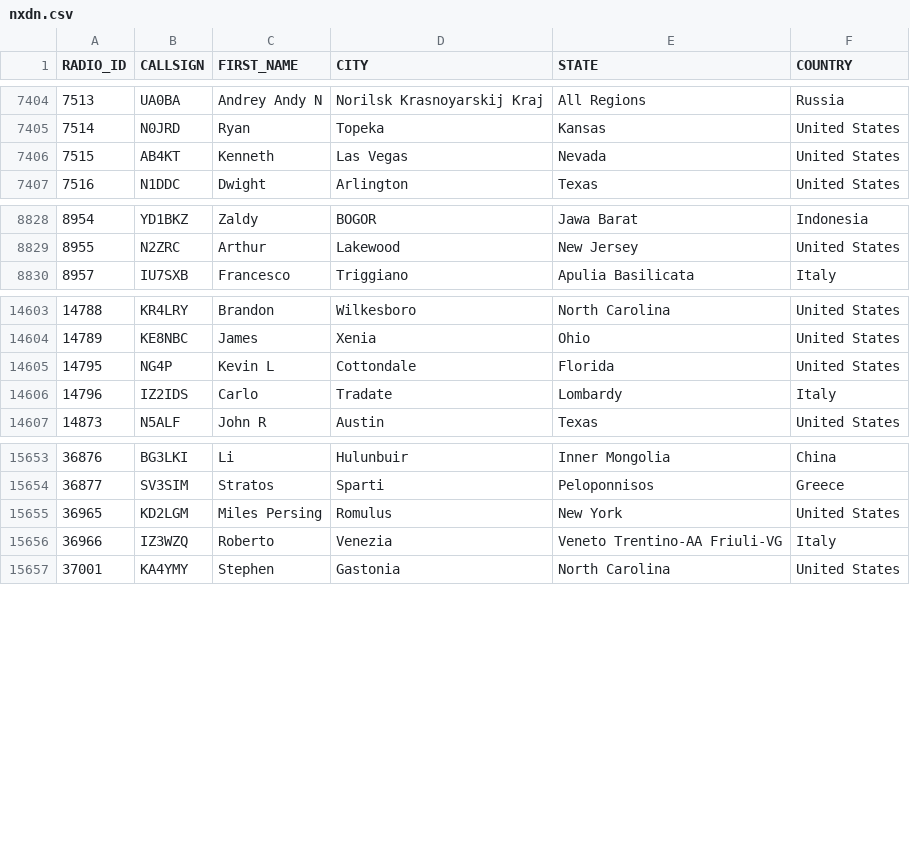
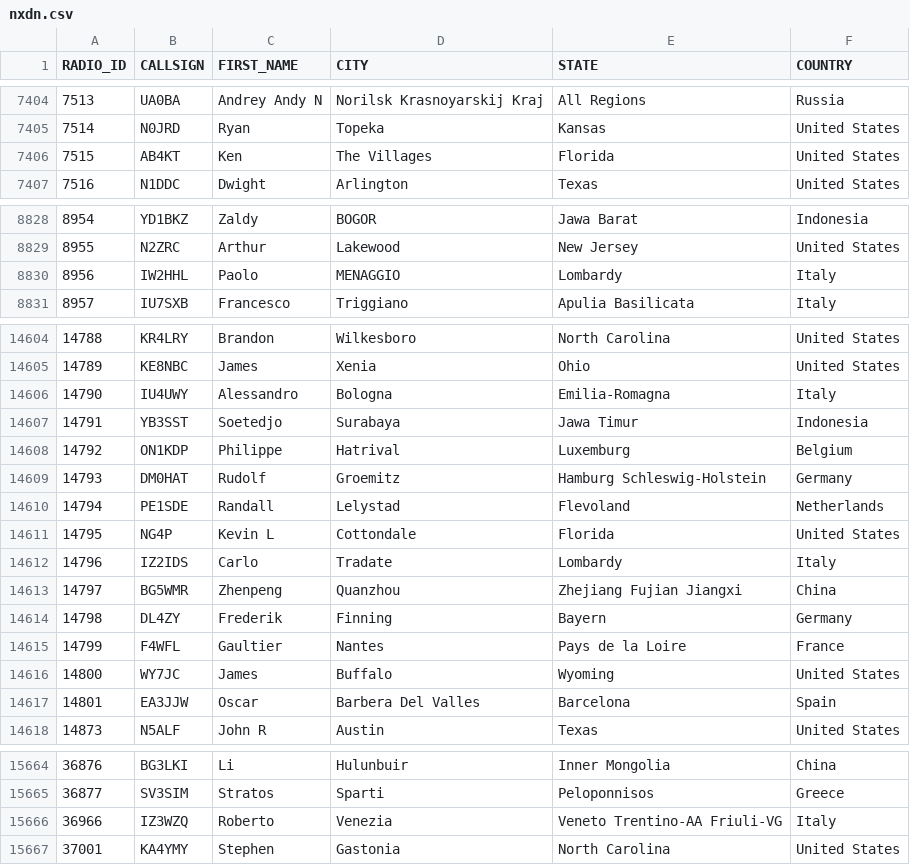
Before and after one commit to DMR-Database/dmr-database-appdata, a CSV file: nxdn.csv, drawn as a sheet; only a part is shown, gaps mark what is left out; the diff covers the shown part only.

```diff
--- a/nxdn.csv
+++ b/nxdn.csv
@@ -7405,3 +7405,3 @@ RADIO_ID,CALLSIGN,FIRST_NAME,CITY,STATE,COUNTRY
 7514,N0JRD,Ryan,Topeka,Kansas,United States
-7515,AB4KT,Kenneth,Las Vegas,Nevada,United States
+7515,AB4KT,Ken,The Villages,Florida,United States
 7516,N1DDC,Dwight,Arlington,Texas,United States
@@ -8829,2 +8829,3 @@ RADIO_ID,CALLSIGN,FIRST_NAME,CITY,STATE,COUNTRY
 8955,N2ZRC,Arthur,Lakewood,New Jersey,United States
+8956,IW2HHL,Paolo,MENAGGIO,Lombardy,Italy
 8957,IU7SXB,Francesco,Triggiano,Apulia  Basilicata,Italy
@@ -14604,4 +14605,14 @@ RADIO_ID,CALLSIGN,FIRST_NAME,CITY,STATE,COUNTRY
 14789,KE8NBC,James,Xenia,Ohio,United States
+14790,IU4UWY,Alessandro,Bologna,Emilia-Romagna,Italy
+14791,YB3SST,Soetedjo,Surabaya,Jawa Timur,Indonesia
+14792,ON1KDP,Philippe,Hatrival,Luxemburg,Belgium
+14793,DM0HAT,Rudolf,Groemitz,Hamburg  Schleswig-Holstein,Germany
+14794,PE1SDE,Randall,Lelystad,Flevoland,Netherlands
 14795,NG4P,Kevin L,Cottondale,Florida,United States
 14796,IZ2IDS,Carlo,Tradate,Lombardy,Italy
+14797,BG5WMR,Zhenpeng,Quanzhou,Zhejiang Fujian Jiangxi,China
+14798,DL4ZY,Frederik,Finning,Bayern,Germany
+14799,F4WFL,Gaultier,Nantes,Pays de la Loire,France
+14800,WY7JC,James,Buffalo,Wyoming,United States
+14801,EA3JJW,Oscar,Barbera Del Valles,Barcelona,Spain
 14873,N5ALF,John R,Austin,Texas,United States
@@ -15654,3 +15665,2 @@ RADIO_ID,CALLSIGN,FIRST_NAME,CITY,STATE,COUNTRY
 36877,SV3SIM,Stratos,Sparti,Peloponnisos,Greece
-36965,KD2LGM,Miles Persing,Romulus,New York,United States
 36966,IZ3WZQ,Roberto,Venezia,Veneto  Trentino-AA  Friuli-VG,Italy
```
Also changed, not shown: 8 edited cells elsewhere in this file, dapnet.csv, 6 other files.
